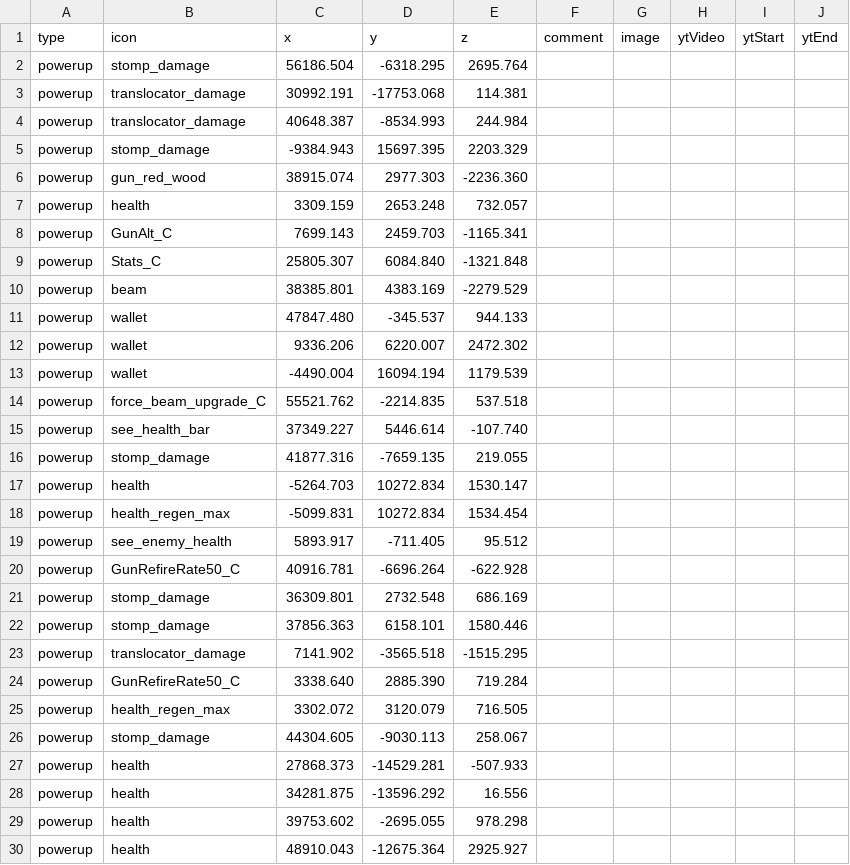
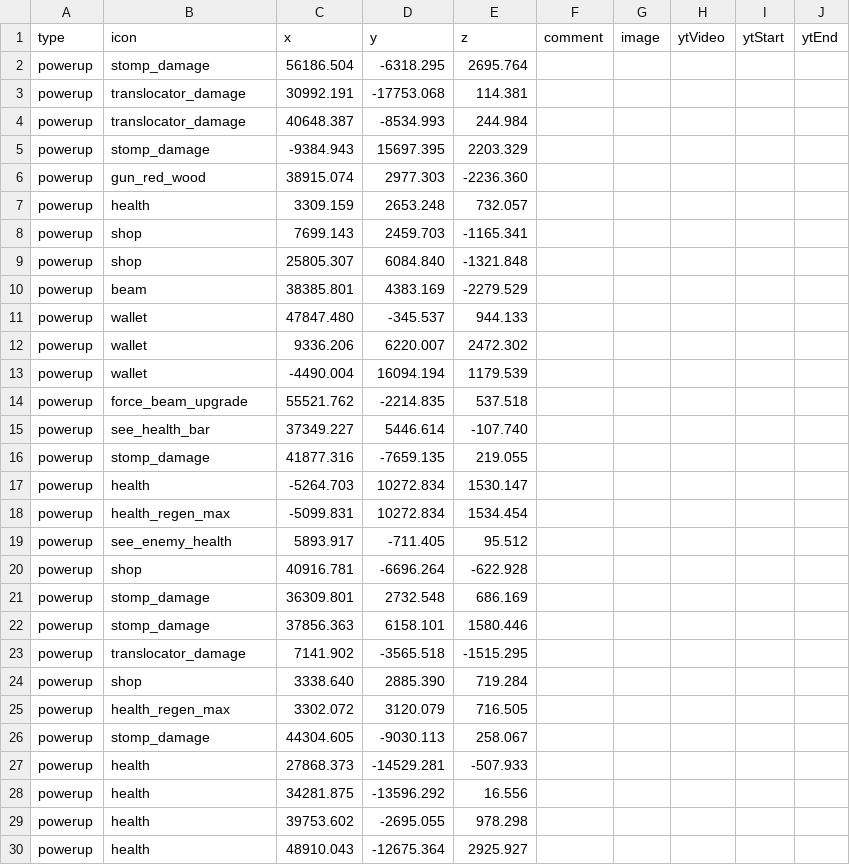
Before and after one commit to SupraGamesCommunity/map-slc, a CSV file: data/chests.csv, drawn as a sheet; only a part is shown.

```diff
--- a/data/chests.csv
+++ b/data/chests.csv
@@ -7,4 +7,4 @@ powerup,gun_red_wood,38915.074,2977.303,-2236.360,,,,,,,
 powerup,health,3309.159,2653.248,732.057,,,,,,,
-powerup,GunAlt_C,7699.143,2459.703,-1165.341,,,,,,,
-powerup,Stats_C,25805.307,6084.840,-1321.848,,,,,,,
+powerup,shop,7699.143,2459.703,-1165.341,,,,,,,
+powerup,shop,25805.307,6084.840,-1321.848,,,,,,,
 powerup,beam,38385.801,4383.169,-2279.529,,,,,,,
@@ -13,3 +13,3 @@ powerup,wallet,9336.206,6220.007,2472.302,,,,,,,
 powerup,wallet,-4490.004,16094.194,1179.539,,,,,,,
-powerup,force_beam_upgrade_C,55521.762,-2214.835,537.518,,,,,,,
+powerup,force_beam_upgrade,55521.762,-2214.835,537.518,,,,,,,
 powerup,see_health_bar,37349.227,5446.614,-107.740,,,,,,,
@@ -19,3 +19,3 @@ powerup,health_regen_max,-5099.831,10272.834,1534.454,,,,,,,
 powerup,see_enemy_health,5893.917,-711.405,95.512,,,,,,,
-powerup,GunRefireRate50_C,40916.781,-6696.264,-622.928,,,,,,,
+powerup,shop,40916.781,-6696.264,-622.928,,,,,,,
 powerup,stomp_damage,36309.801,2732.548,686.169,,,,,,,
@@ -23,3 +23,3 @@ powerup,stomp_damage,37856.363,6158.101,1580.446,,,,,,,
 powerup,translocator_damage,7141.902,-3565.518,-1515.295,,,,,,,
-powerup,GunRefireRate50_C,3338.640,2885.390,719.284,,,,,,,
+powerup,shop,3338.640,2885.390,719.284,,,,,,,
 powerup,health_regen_max,3302.072,3120.079,716.505,,,,,,,
```
Also changed, not shown: 1 other file.
